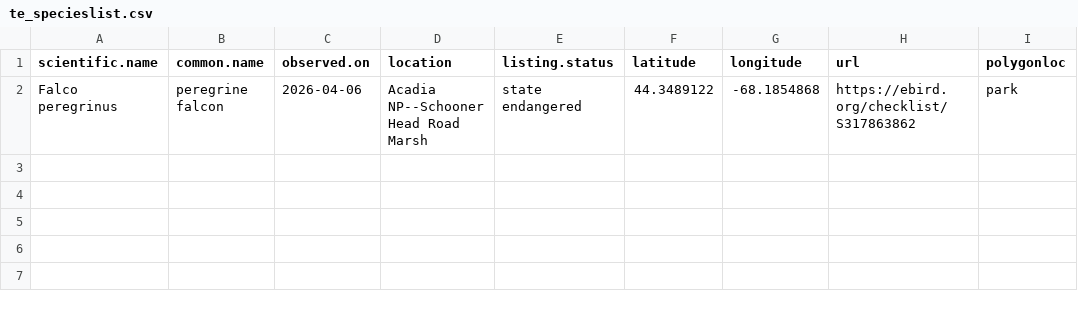
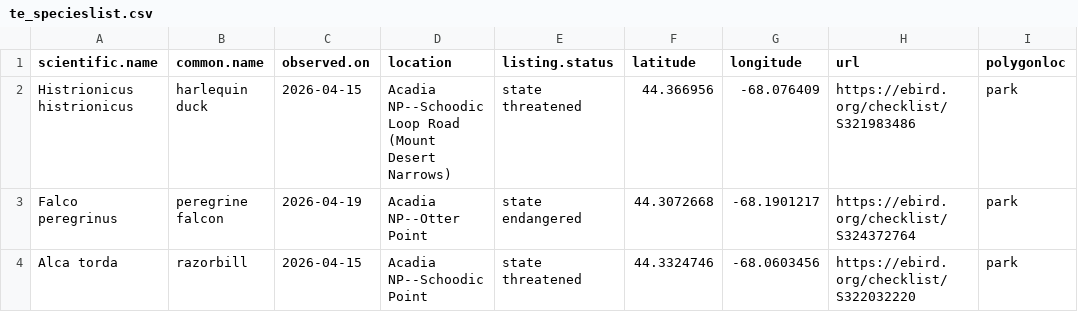
Before and after one commit to Kylelima21/ANP_managers_report, a CSV file: email_alerts/outputs/te_specieslist.csv, drawn as a sheet.

```diff
--- a/email_alerts/outputs/te_specieslist.csv
+++ b/email_alerts/outputs/te_specieslist.csv
@@ -1,2 +1,4 @@
 "scientific.name","common.name","observed.on","location","listing.status","latitude","longitude","url","polygonloc"
-"Falco peregrinus","peregrine falcon",2026-04-06,"Acadia NP--Schooner Head Road Marsh","state endangered",44.3489122,-68.1854868,"https://ebird.org/checklist/S317863862","park"
+"Histrionicus histrionicus","harlequin duck",2026-04-15,"Acadia NP--Schoodic Loop Road (Mount Desert Narrows)","state threatened",44.366956,-68.076409,"https://ebird.org/checklist/S321983486","park"
+"Falco peregrinus","peregrine falcon",2026-04-19,"Acadia NP--Otter Point","state endangered",44.3072668,-68.1901217,"https://ebird.org/checklist/S324372764","park"
+"Alca torda","razorbill",2026-04-15,"Acadia NP--Schoodic Point","state threatened",44.3324746,-68.0603456,"https://ebird.org/checklist/S322032220","park"
```
Also changed, not shown: email_alerts/outputs/invasive_pestslist.csv, email_alerts/outputs/rare_specieslist.csv, 3 other files.
